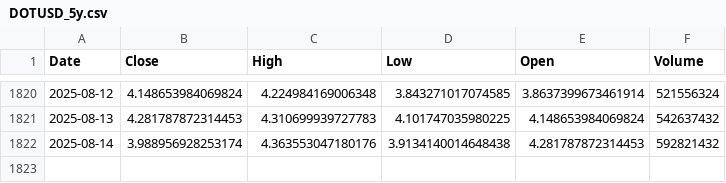
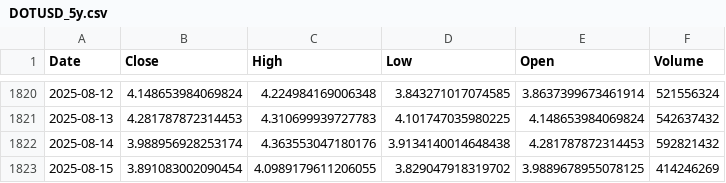
Before and after one commit to anantaam/market-data-dataset, a CSV file: data/DOTUSD_5y.csv, drawn as a sheet; only a part is shown, gaps mark what is left out; the diff names each change by its address in the sheet, - before the commit and + after, or states it on an @@ line.

```diff
--- a/data/DOTUSD_5y.csv
+++ b/data/DOTUSD_5y.csv
+row 1823: 2025-08-15 | 3.891083002090454 | 4.0989179611206055 | 3.829047918319702 | 3.9889678955078125 | 414246269
```
Also changed, not shown: data/EURGBPX_5y.csv, data/EURJPYX_5y.csv, 17 other files.
